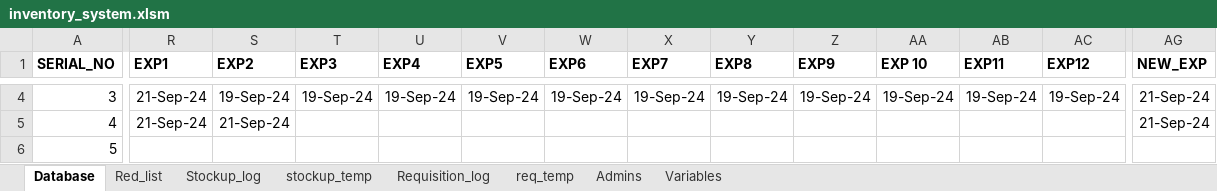
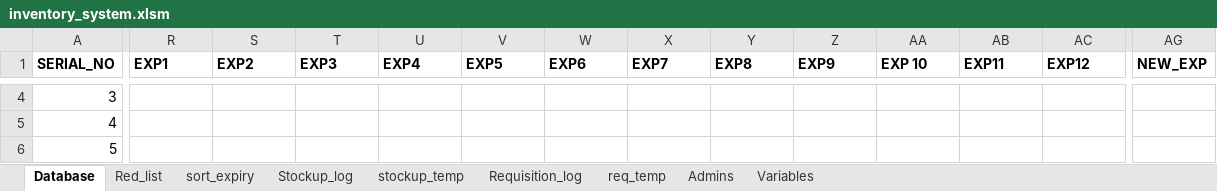
Before and after one commit to Biob-scientist/VBA-inventory, an Excel workbook: inventory_system.xlsm, sheet Database, drawn as a sheet; only a part is shown, gaps mark what is left out; values as stored, in another font and other column widths than the file's, no borders; the diff covers the shown part only; the diff names each change by its address in the sheet, - before the commit and + after, or states it on an @@ line.

```diff
--- a/inventory_system.xlsm (sheet Database)
+++ b/inventory_system.xlsm (sheet Database)
+sheet tab: sort_expiry
-R4:R5 (EXP1): 21-Sep-24
+R4:R5 (EXP1): (empty)
-S4 (EXP2): 19-Sep-24
+S4 (EXP2): (empty)
-T4 (EXP3): 19-Sep-24
+T4 (EXP3): (empty)
-U4 (EXP4): 19-Sep-24
+U4 (EXP4): (empty)
-V4 (EXP5): 19-Sep-24
+V4 (EXP5): (empty)
-W4 (EXP6): 19-Sep-24
+W4 (EXP6): (empty)
-X4 (EXP7): 19-Sep-24
+X4 (EXP7): (empty)
-Y4 (EXP8): 19-Sep-24
+Y4 (EXP8): (empty)
-Z4 (EXP9): 19-Sep-24
+Z4 (EXP9): (empty)
-AA4 (EXP 10): 19-Sep-24
+AA4 (EXP 10): (empty)
-AB4 (EXP11): 19-Sep-24
+AB4 (EXP11): (empty)
-AC4 (EXP12): 19-Sep-24
+AC4 (EXP12): (empty)
-AG4:AG5 (NEW_EXP): 21-Sep-24
+AG4:AG5 (NEW_EXP): (empty)
-S5 (EXP2): 21-Sep-24
+S5 (EXP2): (empty)
```
Also changed, not shown: 44 edited cells elsewhere in this sheet, sheet Stockup_log, sheet stockup_temp, sheet Red_list.
